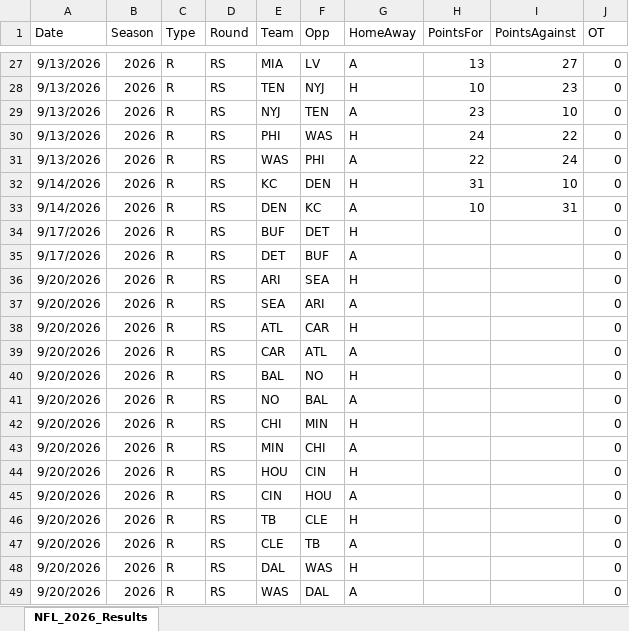
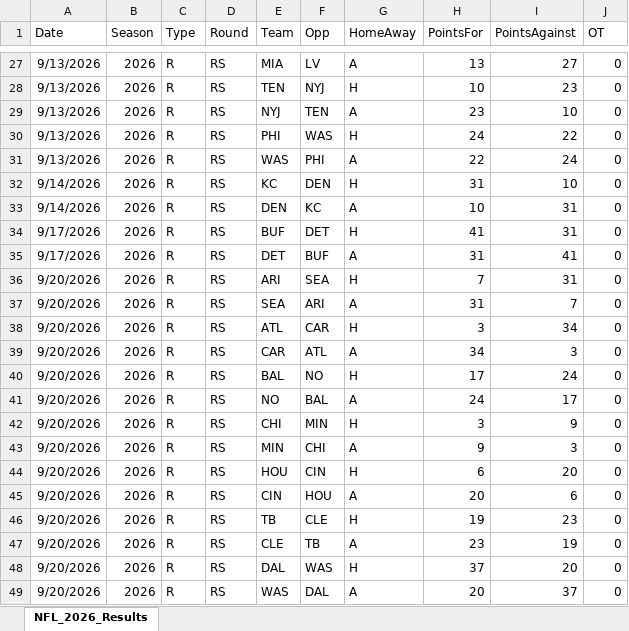
Before and after one commit to thomassutton-afk/TRACERsports, an Excel workbook: DBs/nfl/Results/NFL_2026_Results.xlsx, sheet NFL_2026_Results, drawn as a sheet; only a part is shown, gaps mark what is left out; values as stored, in another font and other column widths than the file's, no borders; the diff covers the shown part only; the diff names each change by its address in the sheet, - before the commit and + after, or states it on an @@ line.

```diff
--- a/DBs/nfl/Results/NFL_2026_Results.xlsx (sheet NFL_2026_Results)
+++ b/DBs/nfl/Results/NFL_2026_Results.xlsx (sheet NFL_2026_Results)
-H34 (PointsFor): (empty)
+H34 (PointsFor): 41
-I34 (PointsAgainst): (empty)
+I34 (PointsAgainst): 31
-H35 (PointsFor): (empty)
+H35 (PointsFor): 31
-I35 (PointsAgainst): (empty)
+I35 (PointsAgainst): 41
-H36 (PointsFor): (empty)
+H36 (PointsFor): 7
-I36 (PointsAgainst): (empty)
+I36 (PointsAgainst): 31
-H37 (PointsFor): (empty)
+H37 (PointsFor): 31
-I37 (PointsAgainst): (empty)
+I37 (PointsAgainst): 7
-H38 (PointsFor): (empty)
+H38 (PointsFor): 3
-I38 (PointsAgainst): (empty)
+I38 (PointsAgainst): 34
-H39 (PointsFor): (empty)
+H39 (PointsFor): 34
-I39 (PointsAgainst): (empty)
+I39 (PointsAgainst): 3
-H40 (PointsFor): (empty)
+H40 (PointsFor): 17
-I40 (PointsAgainst): (empty)
+I40 (PointsAgainst): 24
-H41 (PointsFor): (empty)
+H41 (PointsFor): 24
-I41 (PointsAgainst): (empty)
+I41 (PointsAgainst): 17
-H42 (PointsFor): (empty)
+H42 (PointsFor): 3
-I42 (PointsAgainst): (empty)
+I42 (PointsAgainst): 9
-H43 (PointsFor): (empty)
+H43 (PointsFor): 9
-I43 (PointsAgainst): (empty)
+I43 (PointsAgainst): 3
-H44 (PointsFor): (empty)
+H44 (PointsFor): 6
-I44 (PointsAgainst): (empty)
+I44 (PointsAgainst): 20
-H45 (PointsFor): (empty)
+H45 (PointsFor): 20
-I45 (PointsAgainst): (empty)
+I45 (PointsAgainst): 6
-H46 (PointsFor): (empty)
+H46 (PointsFor): 19
-I46 (PointsAgainst): (empty)
+I46 (PointsAgainst): 23
-H47 (PointsFor): (empty)
+H47 (PointsFor): 23
-I47 (PointsAgainst): (empty)
+I47 (PointsAgainst): 19
-H48 (PointsFor): (empty)
+H48 (PointsFor): 37
-I48 (PointsAgainst): (empty)
+I48 (PointsAgainst): 20
-H49 (PointsFor): (empty)
+H49 (PointsFor): 20
-I49 (PointsAgainst): (empty)
+I49 (PointsAgainst): 37
```
Also changed, not shown: 32 edited cells elsewhere in this sheet, DBs/wnba/Results/WNBA_2026_Results.xlsx, 8 other files.
